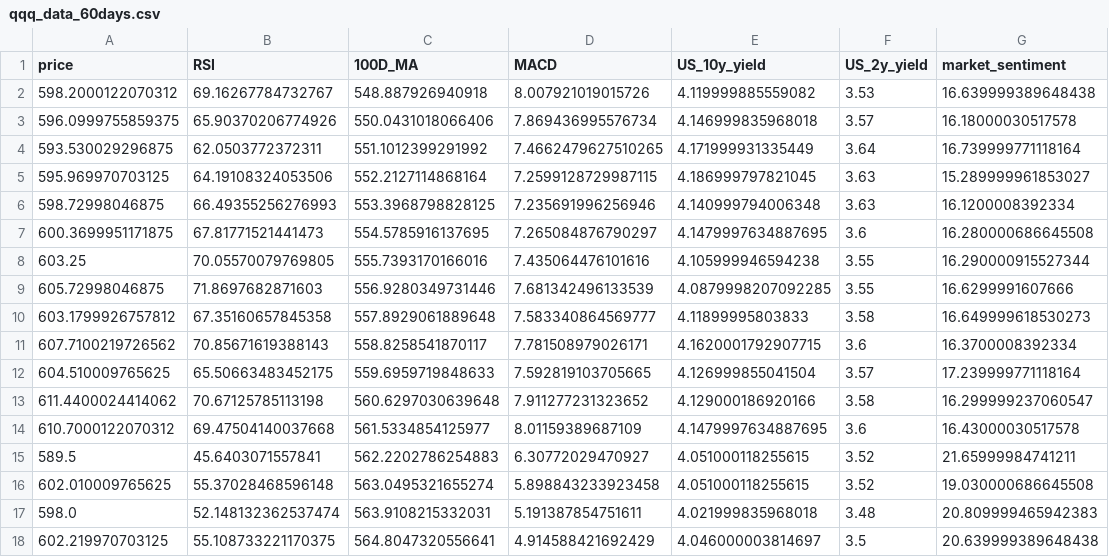
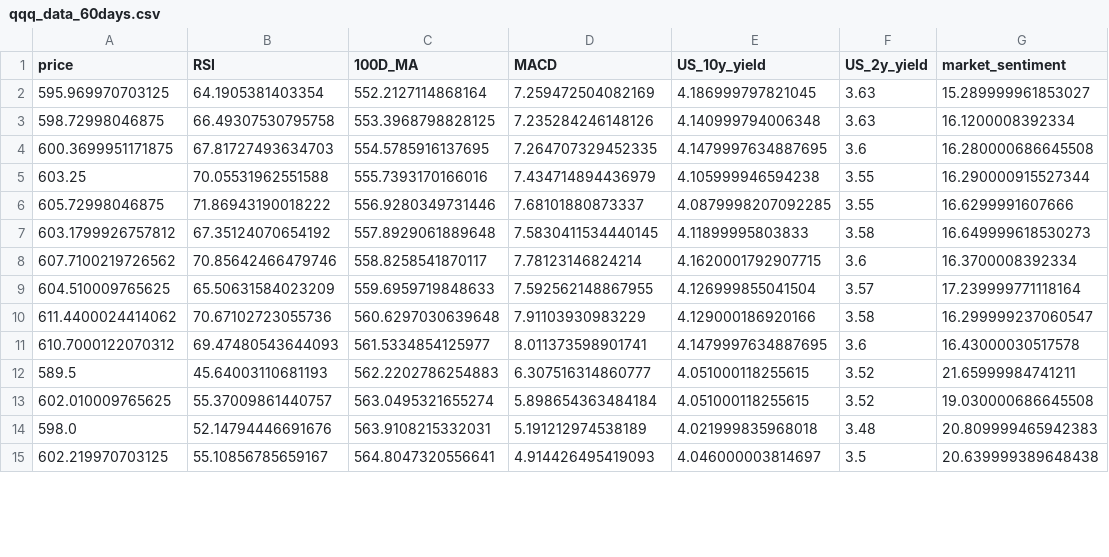
Before and after one commit to ivy-jiang/antigravity, a CSV file: qqq_data_60days.csv, drawn as a sheet; only a part is shown; the diff covers the shown part only.

```diff
--- a/qqq_data_60days.csv
+++ b/qqq_data_60days.csv
@@ -1,18 +1,15 @@
 price,RSI,100D_MA,MACD,US_10y_yield,US_2y_yield,market_sentiment
-598.2000122070312,69.16267784732767,548.887926940918,8.007921019015726,4.119999885559082,3.53,16.639999389648438
-596.0999755859375,65.90370206774926,550.0431018066406,7.869436995576734,4.146999835968018,3.57,16.18000030517578
-593.530029296875,62.0503772372311,551.1012399291992,7.4662479627510265,4.171999931335449,3.64,16.739999771118164
-595.969970703125,64.19108324053506,552.2127114868164,7.2599128729987115,4.186999797821045,3.63,15.289999961853027
-598.72998046875,66.49355256276993,553.3968798828125,7.235691996256946,4.140999794006348,3.63,16.1200008392334
-600.3699951171875,67.81771521441473,554.5785916137695,7.265084876790297,4.1479997634887695,3.6,16.280000686645508
-603.25,70.05570079769805,555.7393170166016,7.435064476101616,4.105999946594238,3.55,16.290000915527344
-605.72998046875,71.8697682871603,556.9280349731446,7.681342496133539,4.0879998207092285,3.55,16.6299991607666
-603.1799926757812,67.35160657845358,557.8929061889648,7.583340864569777,4.11899995803833,3.58,16.649999618530273
-607.7100219726562,70.85671619388143,558.8258541870117,7.781508979026171,4.1620001792907715,3.6,16.3700008392334
-604.510009765625,65.50663483452175,559.6959719848633,7.592819103705665,4.126999855041504,3.57,17.239999771118164
-611.4400024414062,70.67125785113198,560.6297030639648,7.911277231323652,4.129000186920166,3.58,16.299999237060547
-610.7000122070312,69.47504140037668,561.5334854125977,8.01159389687109,4.1479997634887695,3.6,16.43000030517578
-589.5,45.6403071557841,562.2202786254883,6.30772029470927,4.051000118255615,3.52,21.65999984741211
-602.010009765625,55.37028468596148,563.0495321655274,5.898843233923458,4.051000118255615,3.52,19.030000686645508
-598.0,52.148132362537474,563.9108215332031,5.191387854751611,4.021999835968018,3.48,20.809999465942383
-602.219970703125,55.108733221170375,564.8047320556641,4.914588421692429,4.046000003814697,3.5,20.639999389648438
+595.969970703125,64.1905381403354,552.2127114868164,7.259472504082169,4.186999797821045,3.63,15.289999961853027
+598.72998046875,66.49307530795758,553.3968798828125,7.235284246148126,4.140999794006348,3.63,16.1200008392334
+600.3699951171875,67.81727493634703,554.5785916137695,7.264707329452335,4.1479997634887695,3.6,16.280000686645508
+603.25,70.05531962551588,555.7393170166016,7.434714894436979,4.105999946594238,3.55,16.290000915527344
+605.72998046875,71.86943190018222,556.9280349731446,7.68101880873337,4.0879998207092285,3.55,16.6299991607666
+603.1799926757812,67.35124070654192,557.8929061889648,7.5830411534440145,4.11899995803833,3.58,16.649999618530273
+607.7100219726562,70.85642466479746,558.8258541870117,7.78123146824214,4.1620001792907715,3.6,16.3700008392334
+604.510009765625,65.50631584023209,559.6959719848633,7.592562148867955,4.126999855041504,3.57,17.239999771118164
+611.4400024414062,70.67102723055736,560.6297030639648,7.91103930983229,4.129000186920166,3.58,16.299999237060547
+610.7000122070312,69.47480543644093,561.5334854125977,8.011373598901741,4.1479997634887695,3.6,16.43000030517578
+589.5,45.64003110681193,562.2202786254883,6.307516314860777,4.051000118255615,3.52,21.65999984741211
+602.010009765625,55.37009861440757,563.0495321655274,5.898654363484184,4.051000118255615,3.52,19.030000686645508
+598.0,52.14794446691676,563.9108215332031,5.191212974538189,4.021999835968018,3.48,20.809999465942383
+602.219970703125,55.10856785659167,564.8047320556641,4.914426495419093,4.046000003814697,3.5,20.639999389648438
```
Also changed, not shown: 3 added rows and 87 edited cells elsewhere in this file, trade_log.csv.
